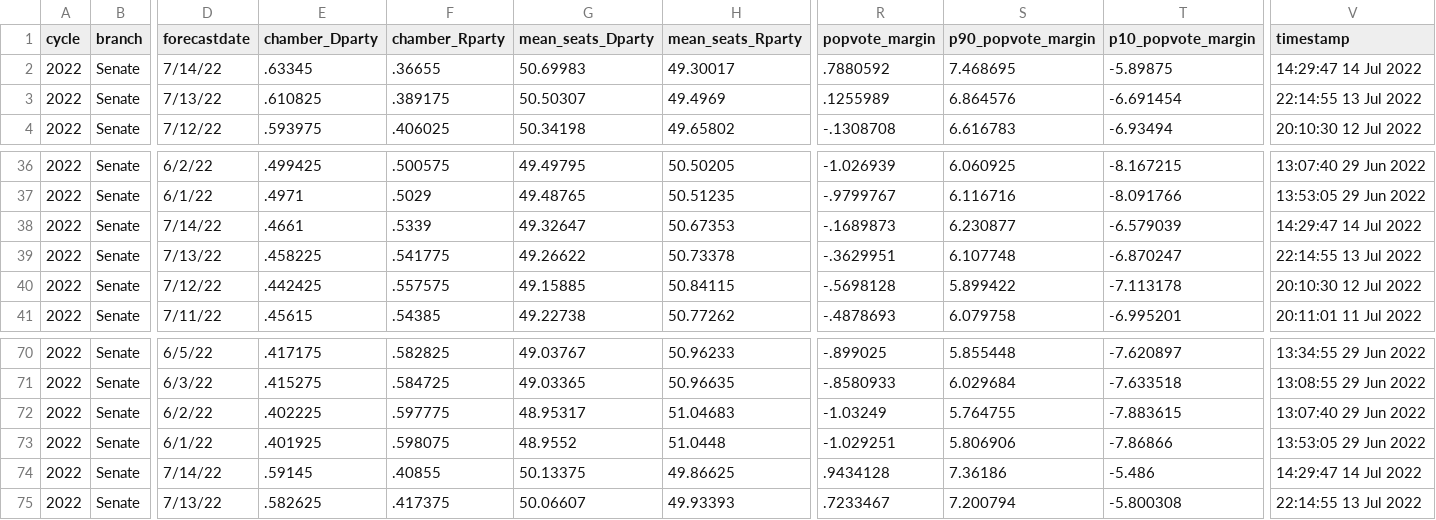
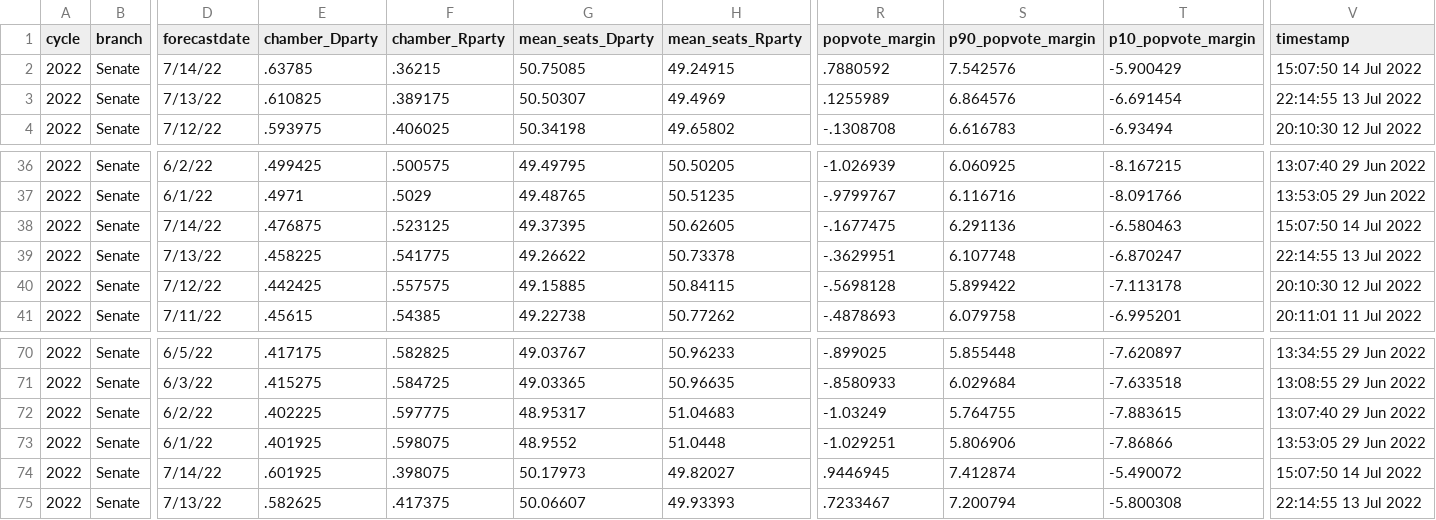
Before and after one commit to dcadata/fivey-is-an-emotional-fox, a CSV file: data/senate_national_toplines_2022.csv, drawn as a sheet; only a part is shown, gaps mark what is left out; the diff names each change by its address in the sheet, - before the commit and + after, or states it on an @@ line.

```diff
--- a/data/senate_national_toplines_2022.csv
+++ b/data/senate_national_toplines_2022.csv
-E2 (chamber_Dparty): .63345
+E2 (chamber_Dparty): .63785
-F2 (chamber_Rparty): .36655
+F2 (chamber_Rparty): .36215
-G2 (mean_seats_Dparty): 50.69983
+G2 (mean_seats_Dparty): 50.75085
-H2 (mean_seats_Rparty): 49.30017
+H2 (mean_seats_Rparty): 49.24915
-S2 (p90_popvote_margin): 7.468695
+S2 (p90_popvote_margin): 7.542576
-T2 (p10_popvote_margin): -5.89875
+T2 (p10_popvote_margin): -5.900429
-V2 (timestamp): 14:29:47 14 Jul 2022
+V2 (timestamp): 15:07:50 14 Jul 2022
-E38 (chamber_Dparty): .4661
+E38 (chamber_Dparty): .476875
-F38 (chamber_Rparty): .5339
+F38 (chamber_Rparty): .523125
-G38 (mean_seats_Dparty): 49.32647
+G38 (mean_seats_Dparty): 49.37395
-H38 (mean_seats_Rparty): 50.67353
+H38 (mean_seats_Rparty): 50.62605
-R38 (popvote_margin): -.1689873
+R38 (popvote_margin): -.1677475
-S38 (p90_popvote_margin): 6.230877
+S38 (p90_popvote_margin): 6.291136
-T38 (p10_popvote_margin): -6.579039
+T38 (p10_popvote_margin): -6.580463
-V38 (timestamp): 14:29:47 14 Jul 2022
+V38 (timestamp): 15:07:50 14 Jul 2022
-E74 (chamber_Dparty): .59145
+E74 (chamber_Dparty): .601925
-F74 (chamber_Rparty): .40855
+F74 (chamber_Rparty): .398075
-G74 (mean_seats_Dparty): 50.13375
+G74 (mean_seats_Dparty): 50.17973
-H74 (mean_seats_Rparty): 49.86625
+H74 (mean_seats_Rparty): 49.82027
-R74 (popvote_margin): .9434128
+R74 (popvote_margin): .9446945
-S74 (p90_popvote_margin): 7.36186
+S74 (p90_popvote_margin): 7.412874
-T74 (p10_popvote_margin): -5.486
+T74 (p10_popvote_margin): -5.490072
-V74 (timestamp): 14:29:47 14 Jul 2022
+V74 (timestamp): 15:07:50 14 Jul 2022
```
Also changed, not shown: data/house_national_toplines_2022.csv, 2 other files.
